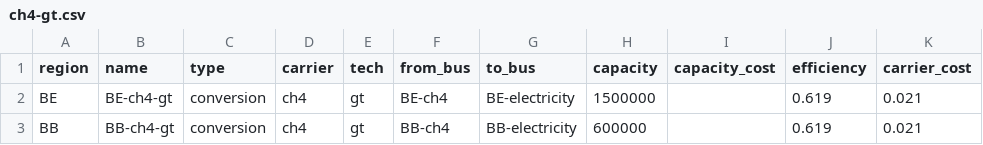
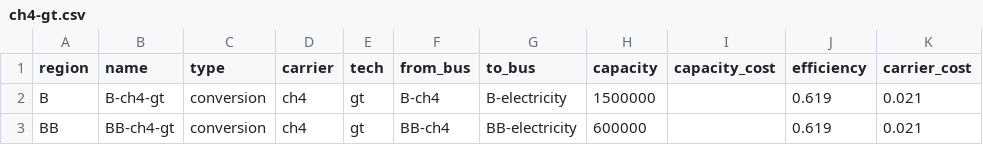
Before and after one commit to rl-institut/oemof-B3, a CSV file: examples/base/preprocessed/base/data/elements/ch4-gt.csv, drawn as a sheet; only a part is shown; the diff names each change by its address in the sheet, - before the commit and + after, or states it on an @@ line.

```diff
--- a/examples/base/preprocessed/base/data/elements/ch4-gt.csv
+++ b/examples/base/preprocessed/base/data/elements/ch4-gt.csv
-A2 (region): BE
+A2 (region): B
-B2 (name): BE-ch4-gt
+B2 (name): B-ch4-gt
-F2 (from_bus): BE-ch4
+F2 (from_bus): B-ch4
-G2 (to_bus): BE-electricity
+G2 (to_bus): B-electricity
```
Also changed, not shown: examples/base/preprocessed/base/data/elements/biomass-st.csv, examples/base/preprocessed/base/data/elements/bus.csv, 42 other files.
